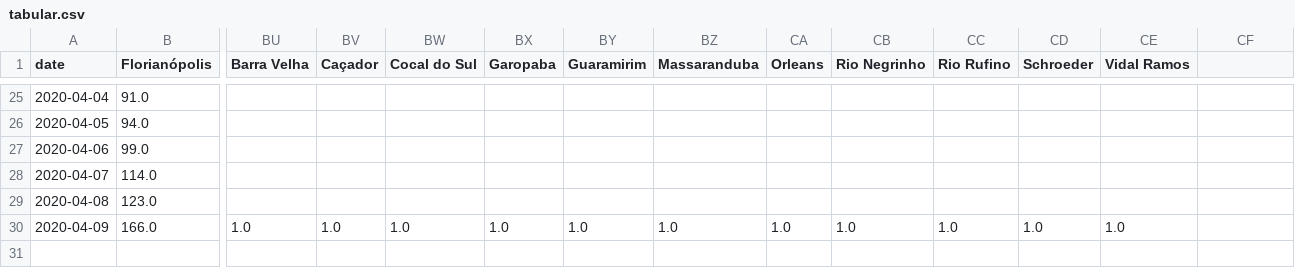
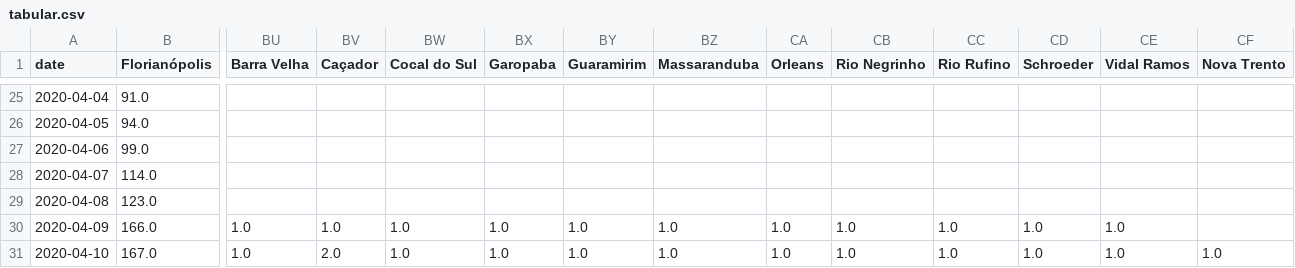
Before and after one commit to zelacerda/covid-19-sc-data, a CSV file: tabular.csv, drawn as a sheet; only a part is shown, gaps mark what is left out; rows hold the shown columns only; the diff names each change by its address in the sheet, - before the commit and + after, or states it on an @@ line.

```diff
--- a/tabular.csv
+++ b/tabular.csv
-CF1: (empty)
+CF1: Nova Trento
+row 31: 2020-04-10 | 167.0 | 1.0 | 2.0 | 1.0 | 1.0 | 1.0 | 1.0 | 1.0 | 1.0 | 1.0 | 1.0 | 1.0 | 1.0
```
Also changed, not shown: dataset.csv, 2 other files.
